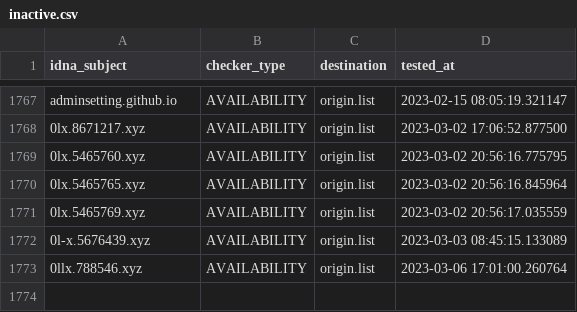
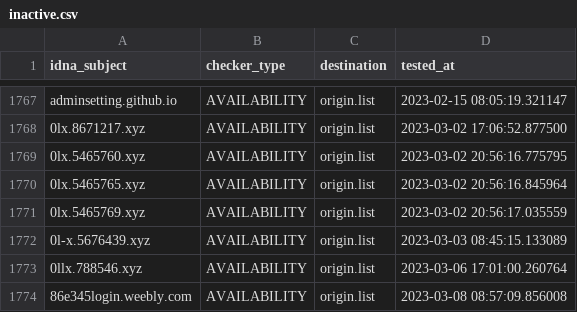
Before and after one commit to dead-hosts/KADhosts_git_azet12, a CSV file: .pyfunceble/inactive.csv, drawn as a sheet; only a part is shown, gaps mark what is left out; the diff names each change by its address in the sheet, - before the commit and + after, or states it on an @@ line.

```diff
--- a/.pyfunceble/inactive.csv
+++ b/.pyfunceble/inactive.csv
+row 1774: 86e345login.weebly.com | AVAILABILITY | origin.list | 2023-03-08 08:57:09.856008
```
Also changed, not shown: 9 other files.
